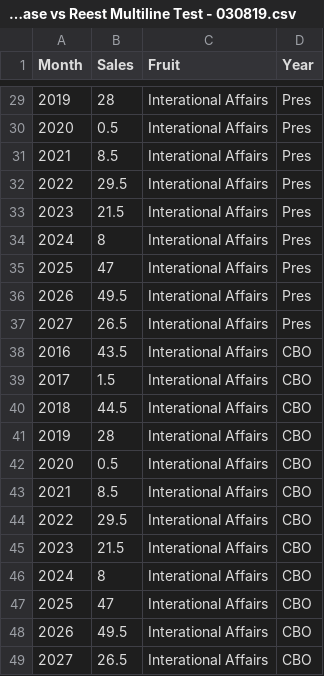
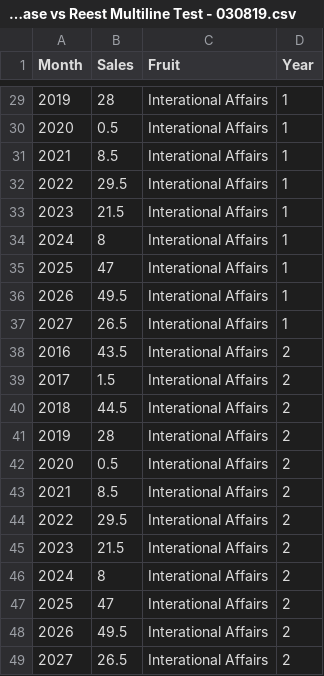
Before and after one commit to adkf37/Line-Chart-Comp-Base-and-Reest, a CSV file: Function Base vs Reest Multiline Test - 030819.csv, drawn as a sheet; only a part is shown, gaps mark what is left out; the diff covers the shown part only.

```diff
--- a/Function Base vs Reest Multiline Test - 030819.csv
+++ b/Function Base vs Reest Multiline Test - 030819.csv
@@ -29,21 +29,21 @@ Month,Sales,Fruit,Year
-2019,28,Interational Affairs,Pres
-2020,0.5,Interational Affairs,Pres
-2021,8.5,Interational Affairs,Pres
-2022,29.5,Interational Affairs,Pres
-2023,21.5,Interational Affairs,Pres
-2024,8,Interational Affairs,Pres
-2025,47,Interational Affairs,Pres
-2026,49.5,Interational Affairs,Pres
-2027,26.5,Interational Affairs,Pres
-2016,43.5,Interational Affairs,CBO
-2017,1.5,Interational Affairs,CBO
-2018,44.5,Interational Affairs,CBO
-2019,28,Interational Affairs,CBO
-2020,0.5,Interational Affairs,CBO
-2021,8.5,Interational Affairs,CBO
-2022,29.5,Interational Affairs,CBO
-2023,21.5,Interational Affairs,CBO
-2024,8,Interational Affairs,CBO
-2025,47,Interational Affairs,CBO
-2026,49.5,Interational Affairs,CBO
-2027,26.5,Interational Affairs,CBO
+2019,28,Interational Affairs,1
+2020,0.5,Interational Affairs,1
+2021,8.5,Interational Affairs,1
+2022,29.5,Interational Affairs,1
+2023,21.5,Interational Affairs,1
+2024,8,Interational Affairs,1
+2025,47,Interational Affairs,1
+2026,49.5,Interational Affairs,1
+2027,26.5,Interational Affairs,1
+2016,43.5,Interational Affairs,2
+2017,1.5,Interational Affairs,2
+2018,44.5,Interational Affairs,2
+2019,28,Interational Affairs,2
+2020,0.5,Interational Affairs,2
+2021,8.5,Interational Affairs,2
+2022,29.5,Interational Affairs,2
+2023,21.5,Interational Affairs,2
+2024,8,Interational Affairs,2
+2025,47,Interational Affairs,2
+2026,49.5,Interational Affairs,2
+2027,26.5,Interational Affairs,2
```
Also changed, not shown: 27 edited cells elsewhere in this file.
